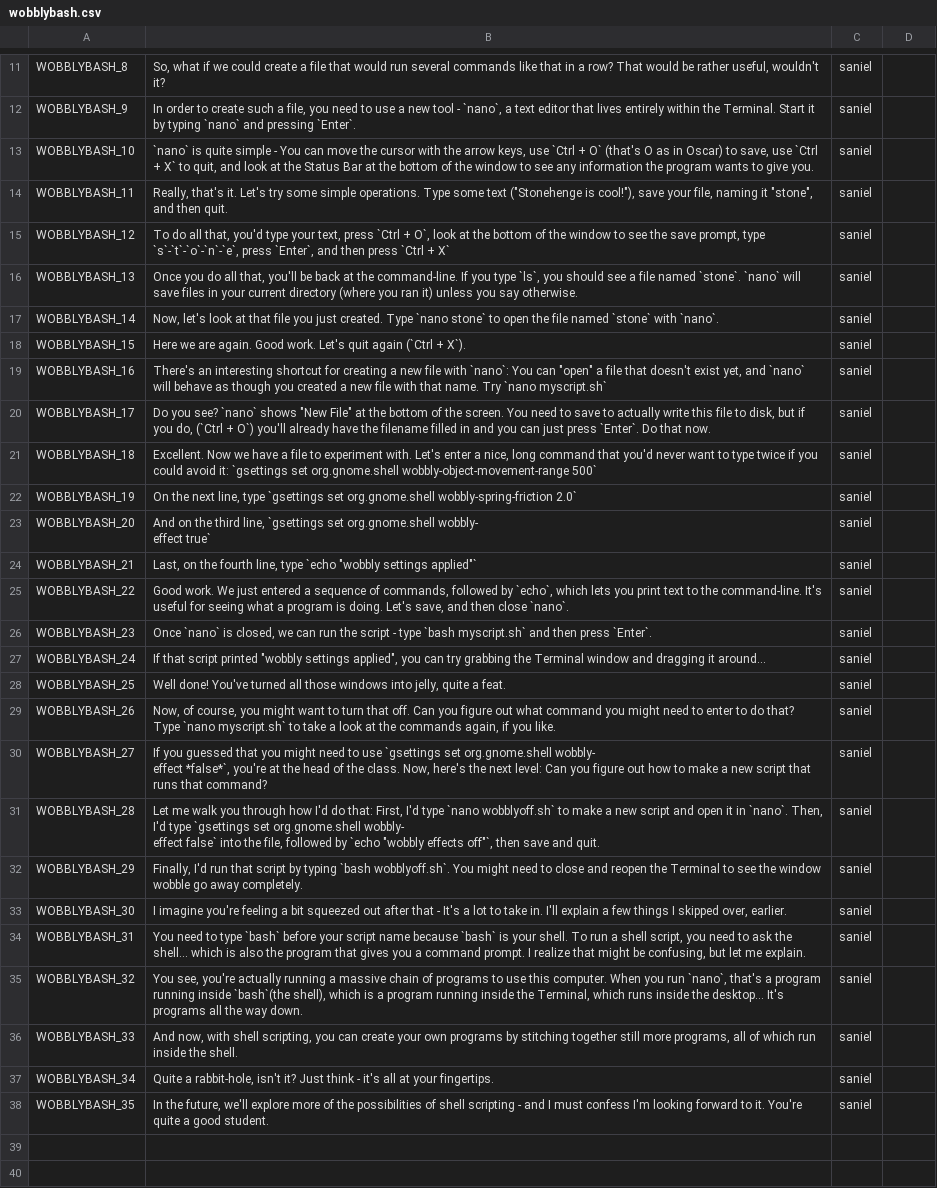
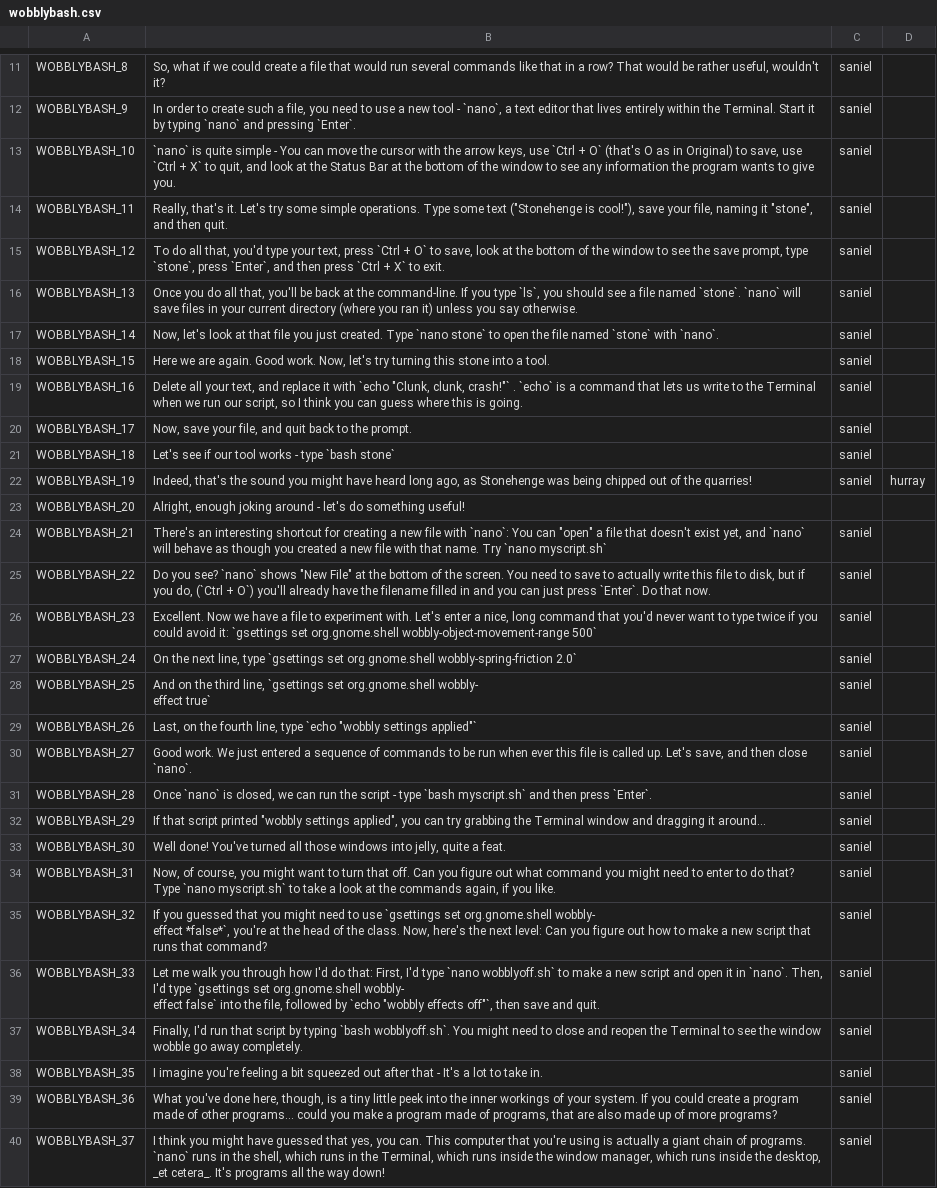
Before and after one commit to endlessm/clubhouse, a CSV file: data/quests_strings/wobblybash.csv, drawn as a sheet; only a part is shown, gaps mark what is left out; ↵ is a line break in a cell; the diff covers the shown part only; the diff names each change by its address in the sheet, - before the commit and + after, or states it on an @@ line.

Commit message:
data: Update quests strings CSV
From sheets: all.

Quests requested for import: all.

```diff
--- a/data/quests_strings/wobblybash.csv
+++ b/data/quests_strings/wobblybash.csv
-B13: …as in Oscar) to save,…
+B13: …as in Original) to save,…
-B15: …`Ctrl + O`, look at the bottom of the window to see the save prompt, type `s`-`t`-`o`-`n`-`e`, press `Enter`, and then press `Ctrl + X`
+B15: …`Ctrl + O` to save, look at the bottom of the window to see the save prompt, type `stone`, press `Enter`, and then press `Ctrl + X` to exit.
-B18: …Good work. Let's quit again (`Ctrl + X`).
+B18: …Good work. Now, let's try turning this stone into a tool.
-B19: There's an interesting shortcut for creating a new file with `nano`: You can "open" a file that doesn't exist yet, and `nano` will behave as though you created a new file with that name. Try `nano myscript.sh`
+B19: Delete all your text, and replace it with `echo "Clunk, clunk, crash!"` . `echo` is a command that lets us write to the Terminal when we run our script, so I think you can guess where this is going.
-B20: Do you see? `nano` shows "New File" at the bottom of the screen. You need to save to actually write this file to disk, but if you do, (`Ctrl + O`) you'll already have the filename filled in and you can just press `Enter`. Do that now.
+B20: Now, save your file, and quit back to the prompt.
-B21: Excellent. Now we have a file to experiment with. Let's enter a nice, long command that you'd never want to type twice if you could avoid it: `gsettings set org.gnome.shell wobbly-object-movement-range 500`
+B21: Let's see if our tool works - type `bash stone`
-B22: On the next line, type `gsettings set org.gnome.shell wobbly-spring-friction 2.0`
+B22: Indeed, that's the sound you might have heard long ago, as Stonehenge was being chipped out of the quarries!
-D22: (empty)
+D22: hurray
-B23: And on the third line, `gsettings set org.gnome.shell wobbly- ↵ effect true`
+B23: Alright, enough joking around - let's do something useful!
-C23: saniel
+C23: (empty)
-B24: Last, on the fourth line, type `echo "wobbly settings applied"`
+B24: There's an interesting shortcut for creating a new file with `nano`: You can "open" a file that doesn't exist yet, and `nano` will behave as though you created a new file with that name. Try `nano myscript.sh`
-B25: Good work. We just entered a sequence of commands, followed by `echo`, which lets you print text to the command-line. It's useful for seeing what a program is doing. Let's save, and then close `nano`.
+B25: Do you see? `nano` shows "New File" at the bottom of the screen. You need to save to actually write this file to disk, but if you do, (`Ctrl + O`) you'll already have the filename filled in and you can just press `Enter`. Do that now.
-B26: Once `nano` is closed, we can run the script - type `bash myscript.sh` and then press `Enter`.
+B26: Excellent. Now we have a file to experiment with. Let's enter a nice, long command that you'd never want to type twice if you could avoid it: `gsettings set org.gnome.shell wobbly-object-movement-range 500`
-B27: If that script printed "wobbly settings applied", you can try grabbing the Terminal window and dragging it around...
+B27: On the next line, type `gsettings set org.gnome.shell wobbly-spring-friction 2.0`
-B28: Well done! You've turned all those windows into jelly, quite a feat.
+B28: And on the third line, `gsettings set org.gnome.shell wobbly- ↵ effect true`
-B29: Now, of course, you might want to turn that off. Can you figure out what command you might need to enter to do that? Type `nano myscript.sh` to take a look at the commands again, if you like.
+B29: Last, on the fourth line, type `echo "wobbly settings applied"`
-B30: If you guessed that you might need to use `gsettings set org.gnome.shell wobbly- ↵ effect *false*`, you're at the head of the class. Now, here's the next level: Can you figure out how to make a new script that runs that command?
+B30: Good work. We just entered a sequence of commands to be run when ever this file is called up. Let's save, and then close `nano`.
-B31: Let me walk you through how I'd do that: First, I'd type `nano wobblyoff.sh` to make a new script and open it in `nano`. Then, I'd type `gsettings set org.gnome.shell wobbly- ↵ effect false` into the file, followed by `echo "wobbly effects off"`, then save and quit.
+B31: Once `nano` is closed, we can run the script - type `bash myscript.sh` and then press `Enter`.
-B32: Finally, I'd run that script by typing `bash wobblyoff.sh`. You might need to close and reopen the Terminal to see the window wobble go away completely.
+B32: If that script printed "wobbly settings applied", you can try grabbing the Terminal window and dragging it around...
-B33: I imagine you're feeling a bit squeezed out after that - It's a lot to take in. I'll explain a few things I skipped over, earlier.
+B33: Well done! You've turned all those windows into jelly, quite a feat.
-B34: You need to type `bash` before your script name because `bash` is your shell. To run a shell script, you need to ask the shell... which is also the program that gives you a command prompt. I realize that might be confusing, but let me explain.
+B34: Now, of course, you might want to turn that off. Can you figure out what command you might need to enter to do that? Type `nano myscript.sh` to take a look at the commands again, if you like.
-B35: You see, you're actually running a massive chain of programs to use this computer. When you run `nano`, that's a program running inside `bash`(the shell), which is a program running inside the Terminal, which runs inside the desktop... It's programs all the way down.
+B35: If you guessed that you might need to use `gsettings set org.gnome.shell wobbly- ↵ effect *false*`, you're at the head of the class. Now, here's the next level: Can you figure out how to make a new script that runs that command?
-B36: And now, with shell scripting, you can create your own programs by stitching together still more programs, all of which run inside the shell.
+B36: Let me walk you through how I'd do that: First, I'd type `nano wobblyoff.sh` to make a new script and open it in `nano`. Then, I'd type `gsettings set org.gnome.shell wobbly- ↵ effect false` into the file, followed by `echo "wobbly effects off"`, then save and quit.
-B37: Quite a rabbit-hole, isn't it? Just think - it's all at your fingertips.
+B37: Finally, I'd run that script by typing `bash wobblyoff.sh`. You might need to close and reopen the Terminal to see the window wobble go away completely.
-B38: In the future, we'll explore more of the possibilities of shell scripting - and I must confess I'm looking forward to it. You're quite a good student.
+B38: I imagine you're feeling a bit squeezed out after that - It's a lot to take in.
+row 39: WOBBLYBASH_36 | What you've done here, though, is a tiny little peek into the inner workings of your system. If you could create a program made of other programs... could you make a program made of programs, that are also made up of more programs? | saniel
+row 40: WOBBLYBASH_37 | I think you might have guessed that yes, you can. This computer that you're using is actually a giant chain of programs. `nano` runs in the shell, which runs in the Terminal, which runs inside the window manager, which runs inside the desktop, _et cetera_. It's programs all the way down! | saniel
```
Also changed, not shown: 2 added rows and 1 edited cell elsewhere in this file, data/quests_strings/htmlintro1.csv, data/quests_strings/htmlintro2.csv, 4 other files.
